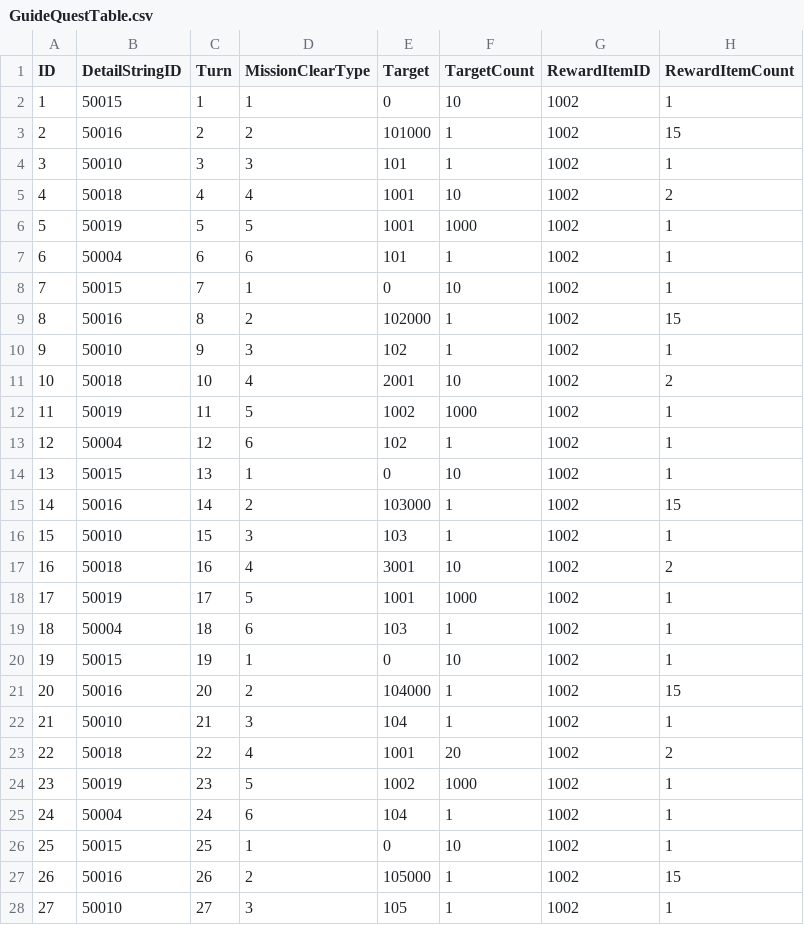
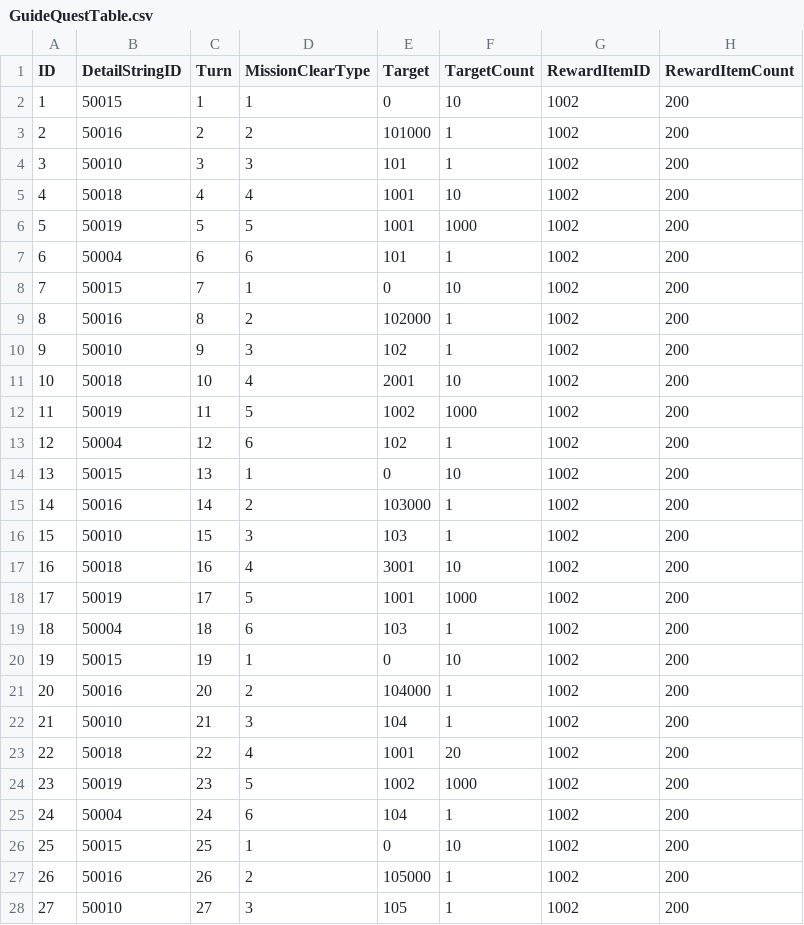
Before and after one commit to jikwang-park/SpaceMiner, a CSV file: Unity/Assets/Addressables/DataTables/GuideQuestTable.csv, drawn as a sheet; only a part is shown; the diff covers the shown part only.

```diff
--- a/Unity/Assets/Addressables/DataTables/GuideQuestTable.csv
+++ b/Unity/Assets/Addressables/DataTables/GuideQuestTable.csv
@@ -1,28 +1,28 @@
 ID,DetailStringID,Turn,MissionClearType,Target,TargetCount,RewardItemID,RewardItemCount
-1,50015,1,1,0,10,1002,1
-2,50016,2,2,101000,1,1002,15
-3,50010,3,3,101,1,1002,1
-4,50018,4,4,1001,10,1002,2
-5,50019,5,5,1001,1000,1002,1
-6,50004,6,6,101,1,1002,1
-7,50015,7,1,0,10,1002,1
-8,50016,8,2,102000,1,1002,15
-9,50010,9,3,102,1,1002,1
-10,50018,10,4,2001,10,1002,2
-11,50019,11,5,1002,1000,1002,1
-12,50004,12,6,102,1,1002,1
-13,50015,13,1,0,10,1002,1
-14,50016,14,2,103000,1,1002,15
-15,50010,15,3,103,1,1002,1
-16,50018,16,4,3001,10,1002,2
-17,50019,17,5,1001,1000,1002,1
-18,50004,18,6,103,1,1002,1
-19,50015,19,1,0,10,1002,1
-20,50016,20,2,104000,1,1002,15
-21,50010,21,3,104,1,1002,1
-22,50018,22,4,1001,20,1002,2
-23,50019,23,5,1002,1000,1002,1
-24,50004,24,6,104,1,1002,1
-25,50015,25,1,0,10,1002,1
-26,50016,26,2,105000,1,1002,15
-27,50010,27,3,105,1,1002,1
+1,50015,1,1,0,10,1002,200
+2,50016,2,2,101000,1,1002,200
+3,50010,3,3,101,1,1002,200
+4,50018,4,4,1001,10,1002,200
+5,50019,5,5,1001,1000,1002,200
+6,50004,6,6,101,1,1002,200
+7,50015,7,1,0,10,1002,200
+8,50016,8,2,102000,1,1002,200
+9,50010,9,3,102,1,1002,200
+10,50018,10,4,2001,10,1002,200
+11,50019,11,5,1002,1000,1002,200
+12,50004,12,6,102,1,1002,200
+13,50015,13,1,0,10,1002,200
+14,50016,14,2,103000,1,1002,200
+15,50010,15,3,103,1,1002,200
+16,50018,16,4,3001,10,1002,200
+17,50019,17,5,1001,1000,1002,200
+18,50004,18,6,103,1,1002,200
+19,50015,19,1,0,10,1002,200
+20,50016,20,2,104000,1,1002,200
+21,50010,21,3,104,1,1002,200
+22,50018,22,4,1001,20,1002,200
+23,50019,23,5,1002,1000,1002,200
+24,50004,24,6,104,1,1002,200
+25,50015,25,1,0,10,1002,200
+26,50016,26,2,105000,1,1002,200
+27,50010,27,3,105,1,1002,200
```
Also changed, not shown: 81 edited cells elsewhere in this file, Unity/Assets/Addressables/DataTables/PlanetTable.csv, Unity/Assets/Addressables/DataTables/StringTableKr.csv, 1 other file.
